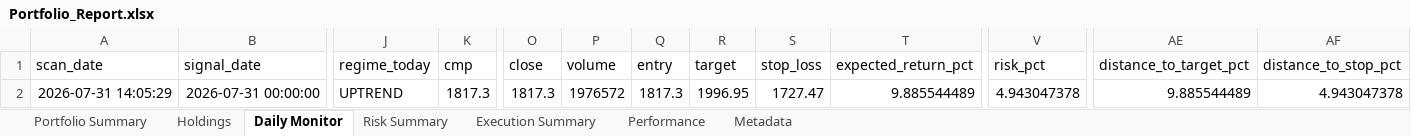
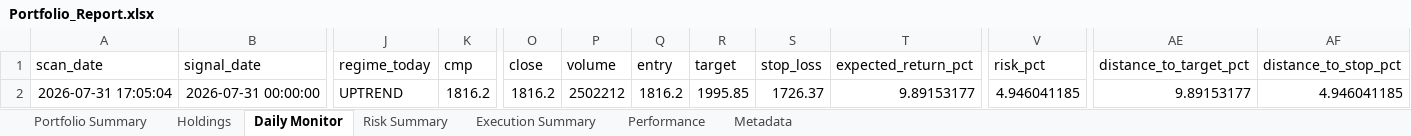
Before and after one commit to PavanSaiNekkala/Scanner, an Excel workbook: scanner_monitor/reports/latest/Portfolio_Report.xlsx, sheet Daily Monitor, drawn as a sheet; only a part is shown, gaps mark what is left out; values as stored, in another font and other column widths than the file's, no borders; the diff names each change by its address in the sheet, - before the commit and + after, or states it on an @@ line.

```diff
--- a/scanner_monitor/reports/latest/Portfolio_Report.xlsx (sheet Daily Monitor)
+++ b/scanner_monitor/reports/latest/Portfolio_Report.xlsx (sheet Daily Monitor)
-A2 (scan_date): 2026-07-31 14:05:29
+A2 (scan_date): 2026-07-31 17:05:04
-K2 (cmp): 1817.3
+K2 (cmp): 1816.2
-O2 (close): 1817.3
+O2 (close): 1816.2
-P2 (volume): 1976572
+P2 (volume): 2502212
-Q2 (entry): 1817.3
+Q2 (entry): 1816.2
-R2 (target): 1996.95
+R2 (target): 1995.85
-S2 (stop_loss): 1727.47
+S2 (stop_loss): 1726.37
-T2 (expected_return_pct): 9.885544489
+T2 (expected_return_pct): 9.89153177
-V2 (risk_pct): 4.943047378
+V2 (risk_pct): 4.946041185
-AE2 (distance_to_target_pct): 9.885544489
+AE2 (distance_to_target_pct): 9.89153177
-AF2 (distance_to_stop_pct): 4.943047378
+AF2 (distance_to_stop_pct): 4.946041185
```
Also changed, not shown: sheet Holdings, sheet Risk Summary, sheet Metadata, 12 other files.
